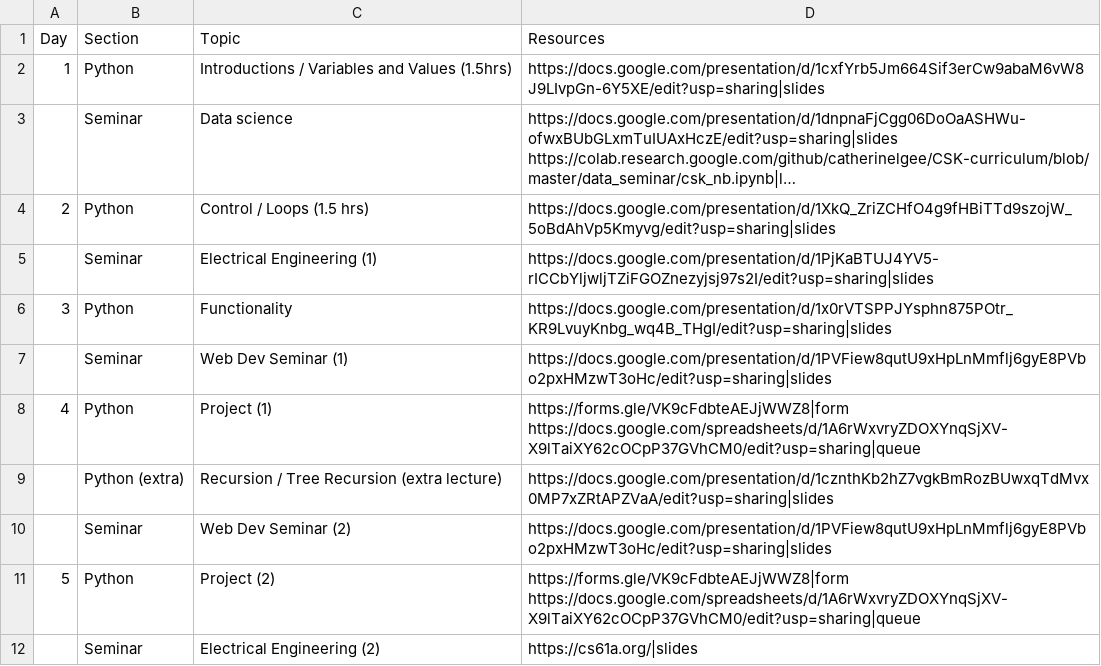
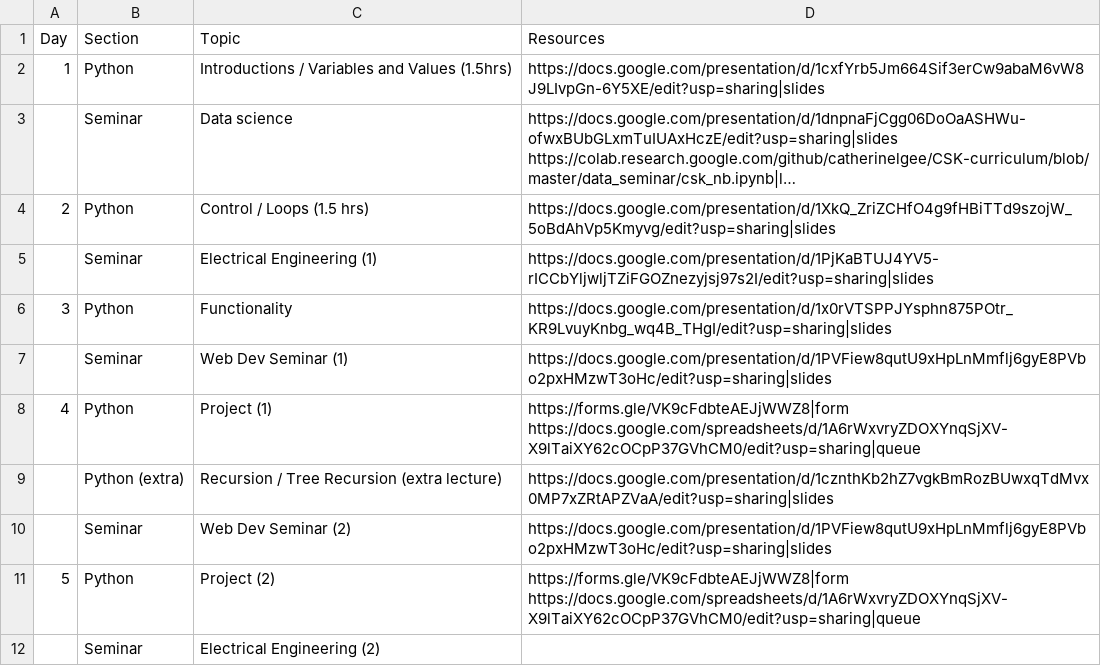
Before and after one commit to catherinelgee/CSK-curriculum, a CSV file: docs/_data/contentdata.csv, drawn as a sheet; long unchanged cells end in ….

Commit message:
update links

```diff
--- a/docs/_data/contentdata.csv
+++ b/docs/_data/contentdata.csv
@@ -11,2 +11,2 @@ Day,Section,Topic,Resources
 5,Python,Project (2),https://forms.gle/VK9cFdbteAEJjWWZ8|form https://docs.google.com/spreadsheets/d/1A6rWxvryZDOXYnqSjXV-X9lTaiXY62cOCpP37GVhCM0/edit?usp=sharing|queue
-,Seminar,Electrical Engineering (2),https://cs61a.org/|slides
+,Seminar,Electrical Engineering (2),
```
